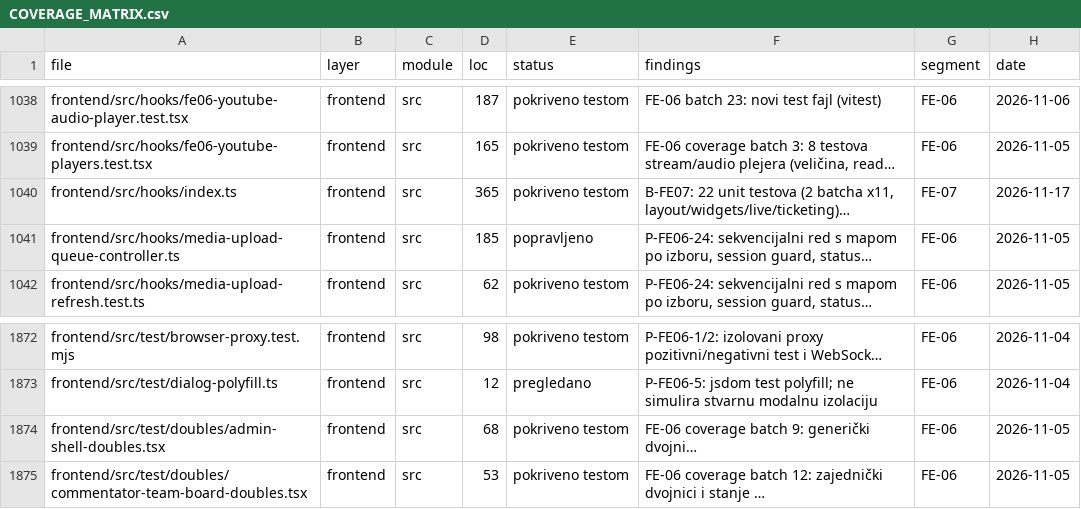
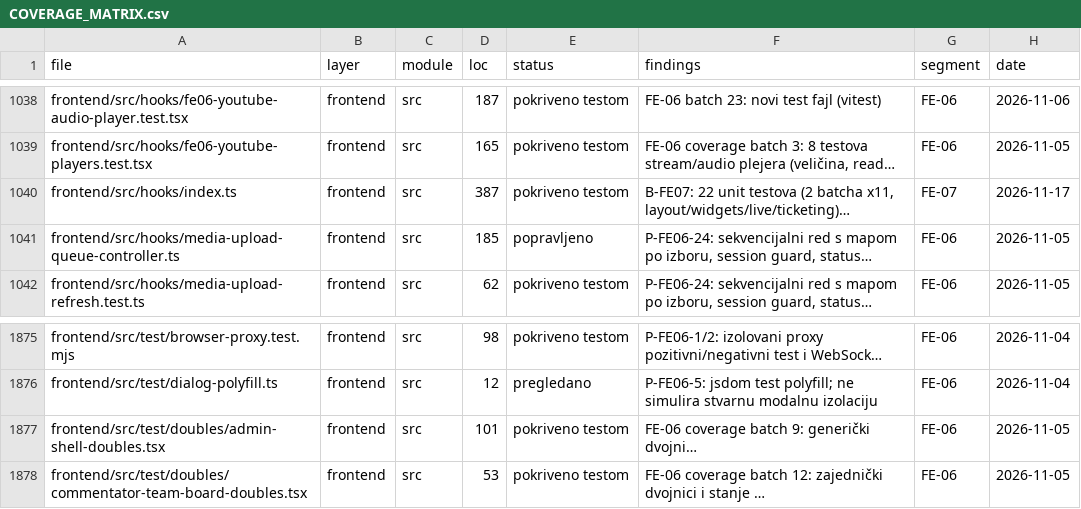
Before and after one commit to mudzy992/fkgracanica, a CSV file: AUDIT/COVERAGE_MATRIX.csv, drawn as a sheet; only a part is shown, gaps mark what is left out; long unchanged cells end in …; addresses are those after the commit; the diff covers the shown part only; the diff names each change by its address in the sheet, - before the commit and + after, or states it on an @@ line.

```diff
--- a/AUDIT/COVERAGE_MATRIX.csv
+++ b/AUDIT/COVERAGE_MATRIX.csv
-D1040 (loc): 365
+D1040 (loc): 387
-D1877 (loc): 68
+D1877 (loc): 101
```
Also changed, not shown: 3 added rows and 6 edited cells elsewhere in this file, 12 other files.
